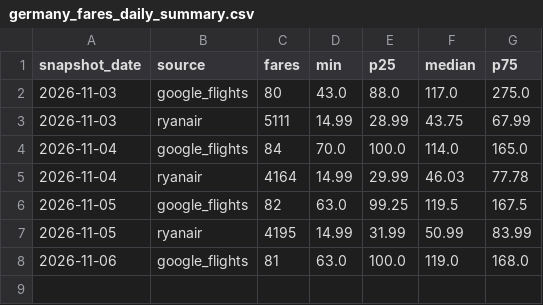
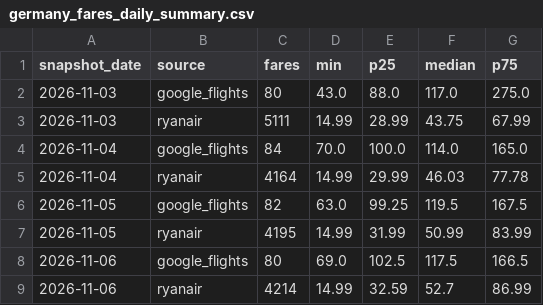
Before and after one commit to bartuturan/germany-flight-fares, a CSV file: data/germany_fares_daily_summary.csv, drawn as a sheet; removed rows and columns are numbered as before the commit, all else as after; the diff names each change by its address in the sheet, - before the commit and + after, or states it on an @@ line.

```diff
--- a/data/germany_fares_daily_summary.csv
+++ b/data/germany_fares_daily_summary.csv
-row 8: 2026-11-06 | google_flights | 81 | 63.0 | 100.0 | 119.0 | 168.0
+row 8: 2026-11-06 | google_flights | 80 | 69.0 | 102.5 | 117.5 | 166.5
+row 9: 2026-11-06 | ryanair | 4214 | 14.99 | 32.59 | 52.7 | 86.99
```
Also changed, not shown: data/quality/quality_log.csv, 4 other files.
